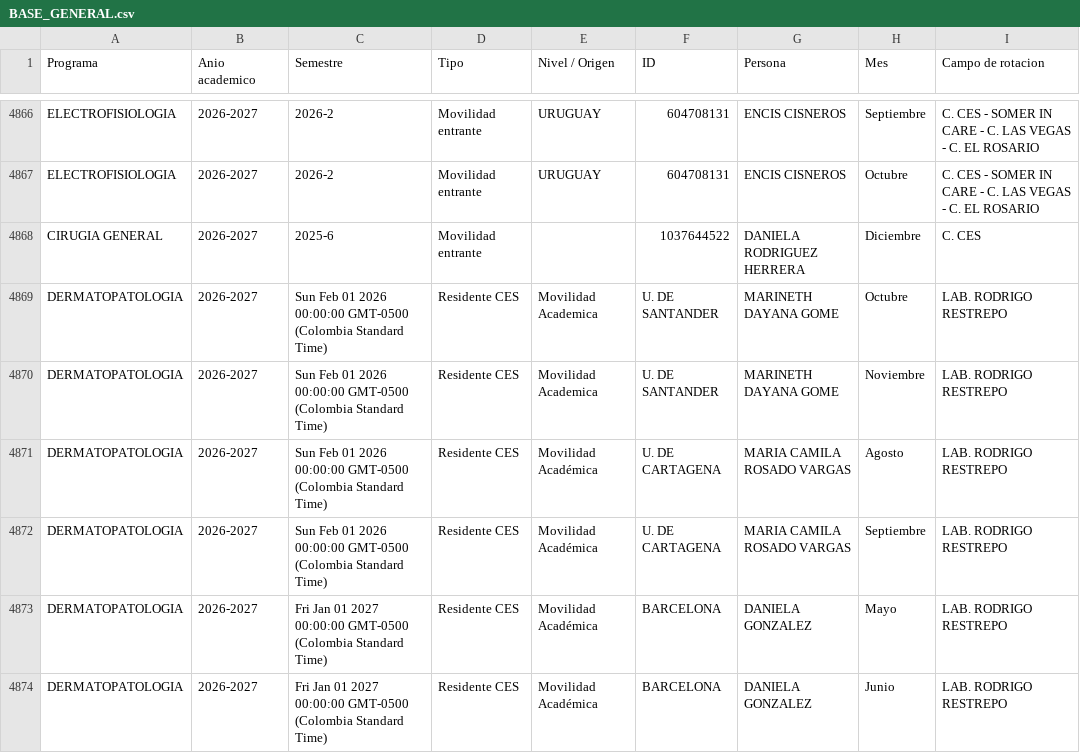
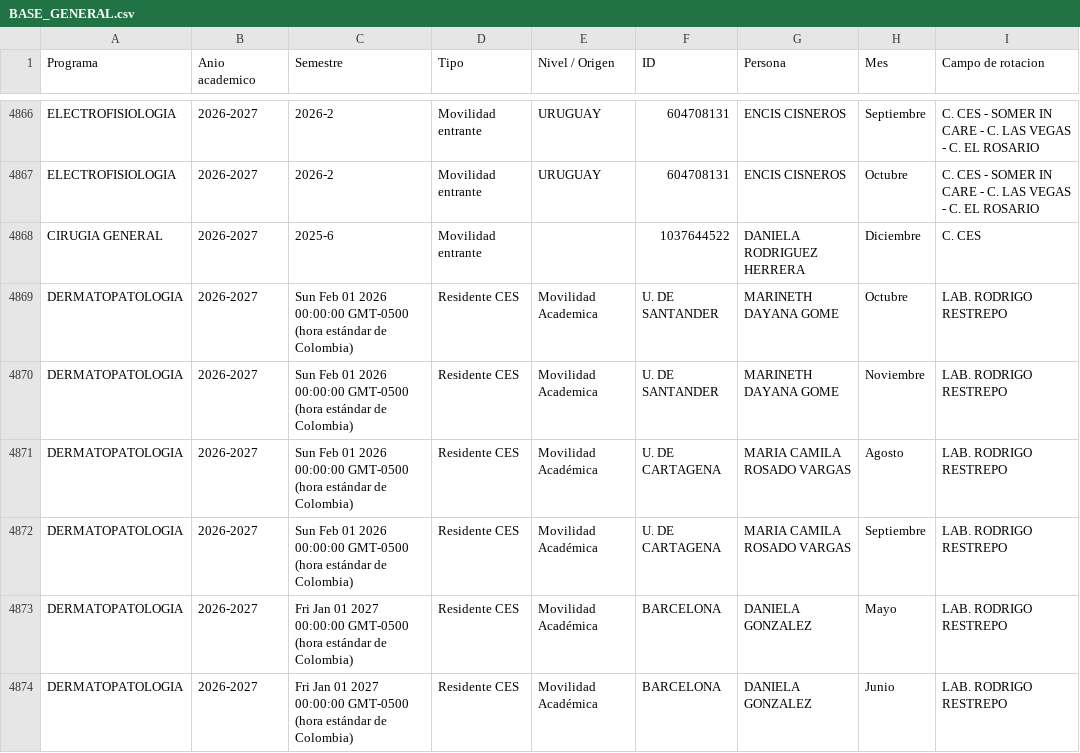
Before and after one commit to posgradosces/posgrados-ces, a CSV file: datos/BASE_GENERAL.csv, drawn as a sheet; only a part is shown, gaps mark what is left out; the diff covers the shown part only; the diff names each change by its address in the sheet, - before the commit and + after, or states it on an @@ line.

Commit message:
Publicación manual desde el micrositio (Ana Maria Palacio) — 2026-08-20 10:48:43

```diff
--- a/datos/BASE_GENERAL.csv
+++ b/datos/BASE_GENERAL.csv
-C4869:C4872 (Semestre): …00:00:00 GMT-0500 (Colombia Standard Time)
+C4869:C4872 (Semestre): …00:00:00 GMT-0500 (hora estándar de Colombia)
-C4873:C4874 (Semestre): …00:00:00 GMT-0500 (Colombia Standard Time)
+C4873:C4874 (Semestre): …00:00:00 GMT-0500 (hora estándar de Colombia)
```
Also changed, not shown: 25 edited cells elsewhere in this file.
